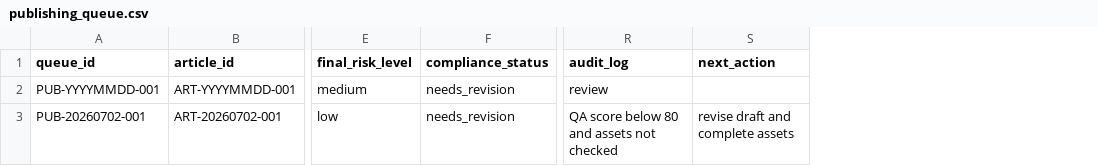
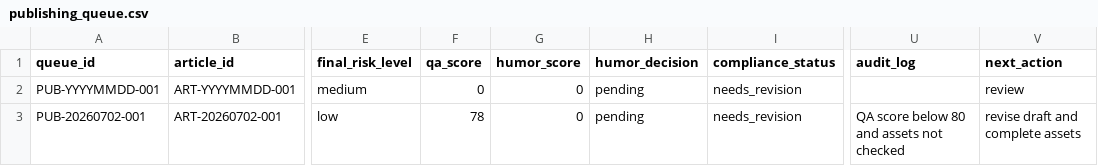
Before and after one commit to matsumaru-t/ai-humor-media, a CSV file: db-templates/publishing_queue.csv, drawn as a sheet; only a part is shown, gaps mark what is left out; addresses are those after the commit; the diff names each change by its address in the sheet, - before the commit and + after, or states it on an @@ line.

Commit message:
Add tough humor reader gate

```diff
--- a/db-templates/publishing_queue.csv
+++ b/db-templates/publishing_queue.csv
+column F (qa_score), rows 2-3: 0 | 78
+column G (humor_score), rows 2-3: 0 | 0
+column H (humor_decision), rows 2-3: pending | pending
-U2 (audit_log): review
+U2 (audit_log): (empty)
-V2 (next_action): (empty)
+V2 (next_action): review
```
Also changed, not shown: db-templates/articles.csv, 14 other files.
